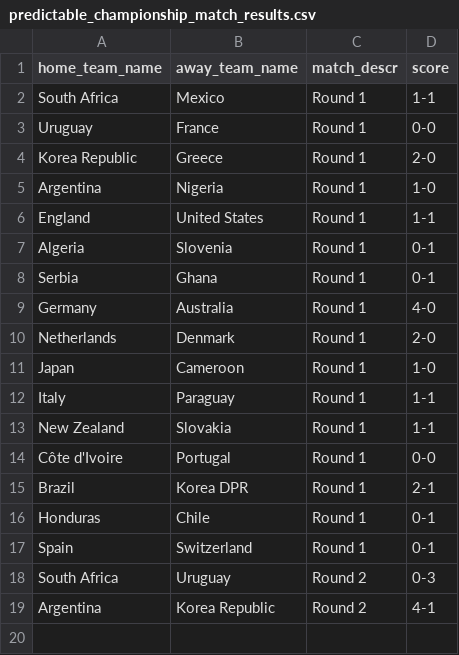
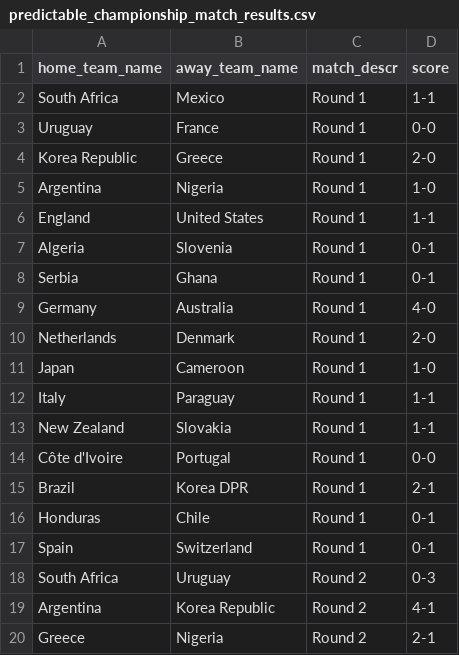
Before and after one commit to torehau/contestadors, a CSV file: lib/tasks/predictable_championship_match_results.csv, drawn as a sheet.

Commit message:
greece - nigeria 2-1

```diff
--- a/lib/tasks/predictable_championship_match_results.csv
+++ b/lib/tasks/predictable_championship_match_results.csv
@@ -19 +19,2 @@ South Africa,Uruguay,Round 2,0-3
 Argentina,Korea Republic,Round 2,4-1
+Greece,Nigeria,Round 2,2-1
```
